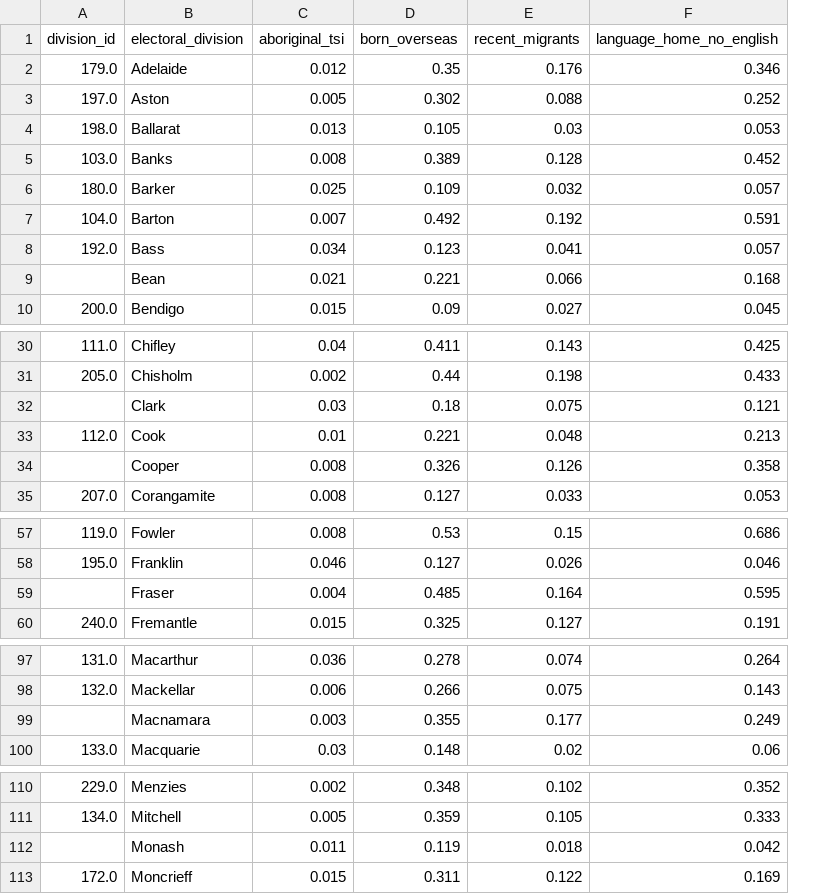
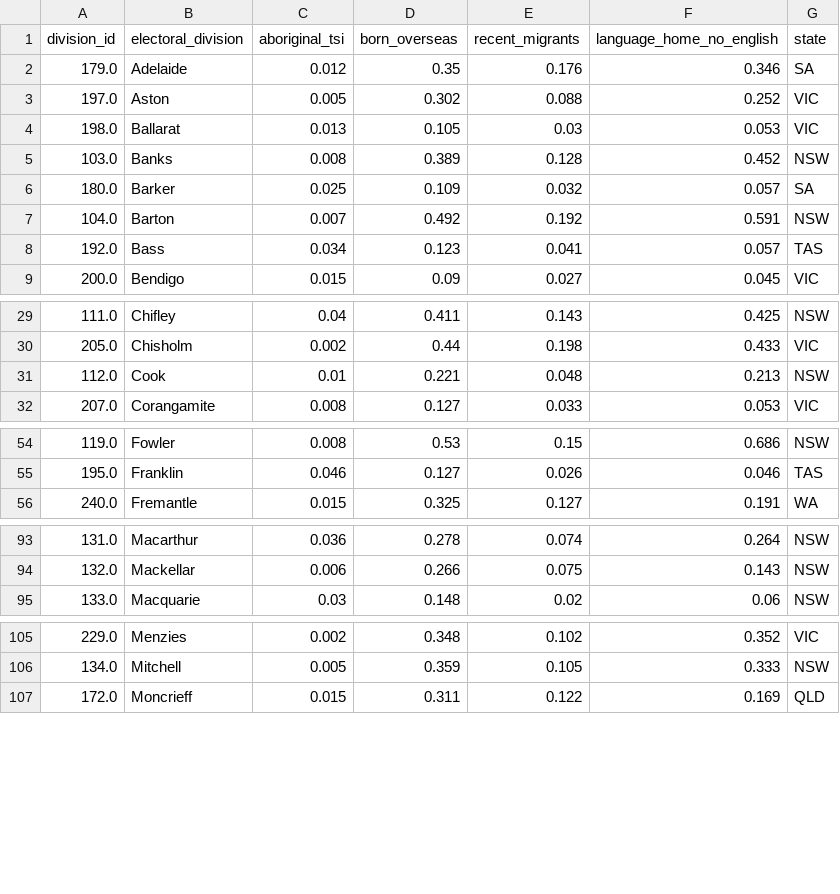
Before and after one commit to annewieggers/ETL-project, a CSV file: 09-output_2016_commonwealth_electoral_cultural_diversity/cultural_diversity.csv, drawn as a sheet; only a part is shown, gaps mark what is left out; removed rows and columns are numbered as before the commit, all else as after; the diff covers the shown part only; the diff names each change by its address in the sheet, - before the commit and + after, or states it on an @@ line.

```diff
--- a/09-output_2016_commonwealth_electoral_cultural_diversity/cultural_diversity.csv
+++ b/09-output_2016_commonwealth_electoral_cultural_diversity/cultural_diversity.csv
+column G (state), rows 2-9: SA | VIC | VIC | NSW | SA | NSW | TAS | VIC; rows 29-32: NSW | VIC | NSW | VIC; rows 54-56: NSW | TAS | WA; rows 93-95: all NSW; rows 105-107: VIC | NSW | QLD
-row 9:  | Bean | 0.021 | 0.221 | 0.066 | 0.168
-row 32:  | Clark | 0.03 | 0.18 | 0.075 | 0.121
-row 34:  | Cooper | 0.008 | 0.326 | 0.126 | 0.358
-row 59:  | Fraser | 0.004 | 0.485 | 0.164 | 0.595
-row 99:  | Macnamara | 0.003 | 0.355 | 0.177 | 0.249
-row 112:  | Monash | 0.011 | 0.119 | 0.018 | 0.042
```
Also changed, not shown: 2 removed rows elsewhere in this file, 08-output_2016_commonwealth_electoral_population_age/08-extracting_transforming_commonwealth_electoral_population_age.csv, 3 other files.
